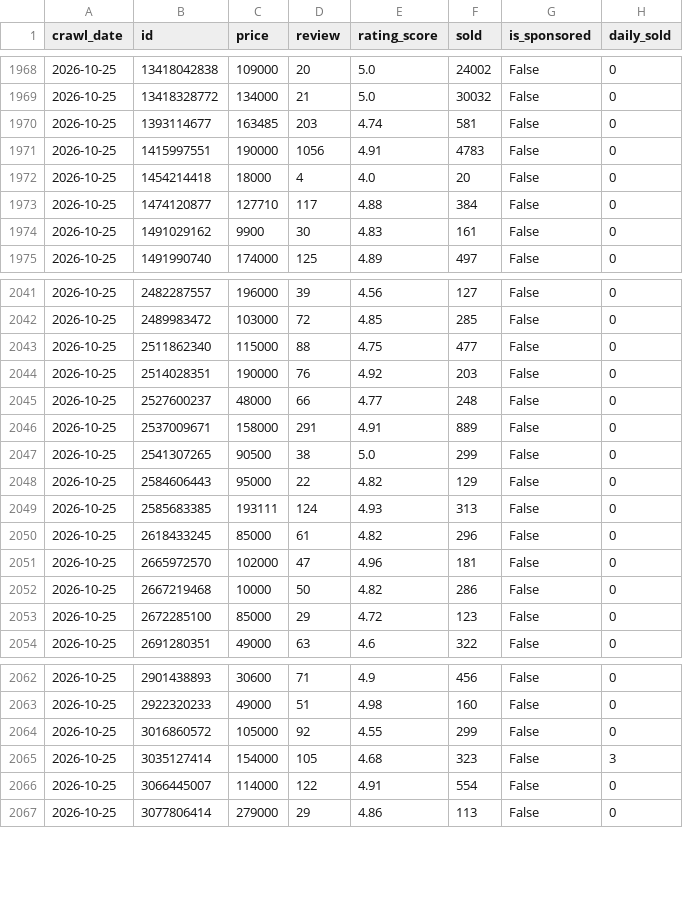
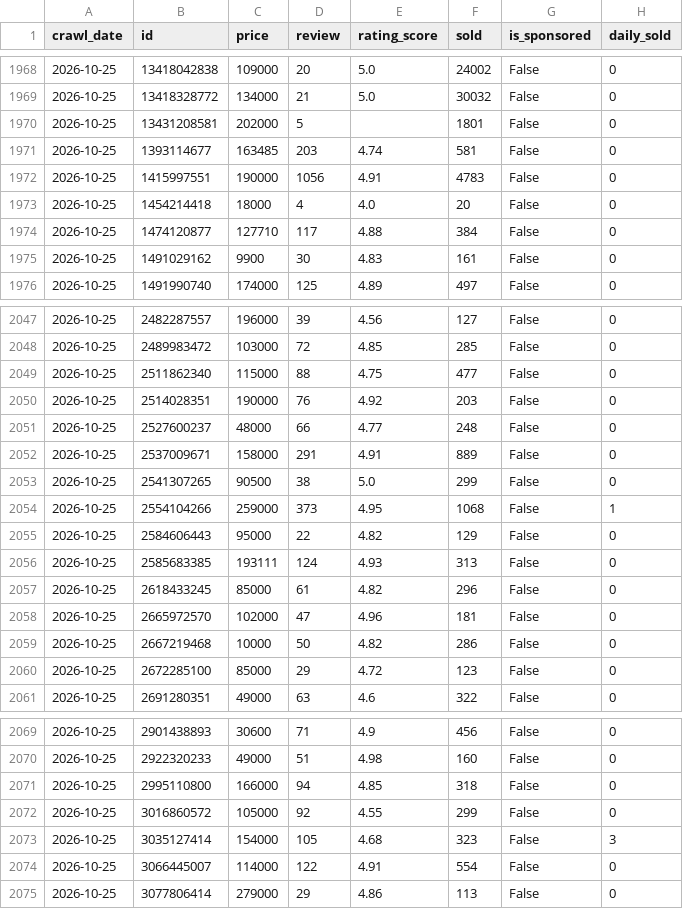
Before and after one commit to TranHung-cloud/bi_crawl, a CSV file: data/daily_product_info.csv, drawn as a sheet; only a part is shown, gaps mark what is left out; the diff covers the shown part only; the diff names each change by its address in the sheet, - before the commit and + after, or states it on an @@ line.

```diff
--- a/data/daily_product_info.csv
+++ b/data/daily_product_info.csv
+row 1970: 2026-10-25 | 13431208581 | 202000 | 5 |  | 1801 | False | 0
+row 2054: 2026-10-25 | 2554104266 | 259000 | 373 | 4.95 | 1068 | False | 1
+row 2071: 2026-10-25 | 2995110800 | 166000 | 94 | 4.85 | 318 | False | 0
```
Also changed, not shown: 8 added rows elsewhere in this file.
